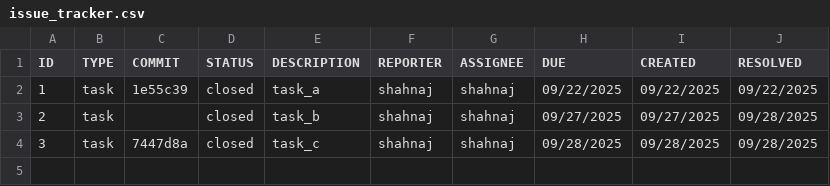
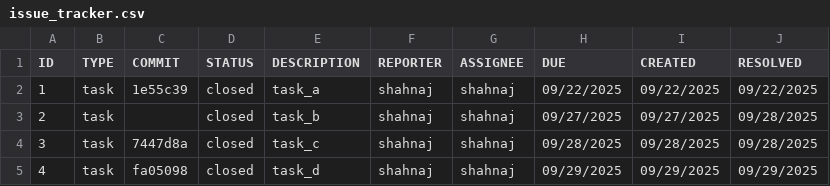
Before and after one commit to shah-IT-bd/ET574-M2-M4L-HW3-Group3, a CSV file: issue_tracker.csv, drawn as a sheet; the diff names each change by its address in the sheet, - before the commit and + after, or states it on an @@ line.

Commit message:
Added Task D entry with commit number to issue_tracker.csv

```diff
--- a/issue_tracker.csv
+++ b/issue_tracker.csv
+row 5: 4 | task | fa05098 | closed | task_d | shahnaj | shahnaj | 09/29/2025 | 09/29/2025 | 09/29/2025
```
